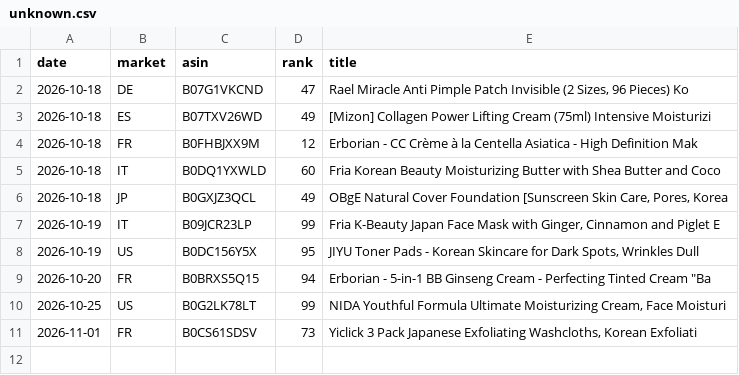
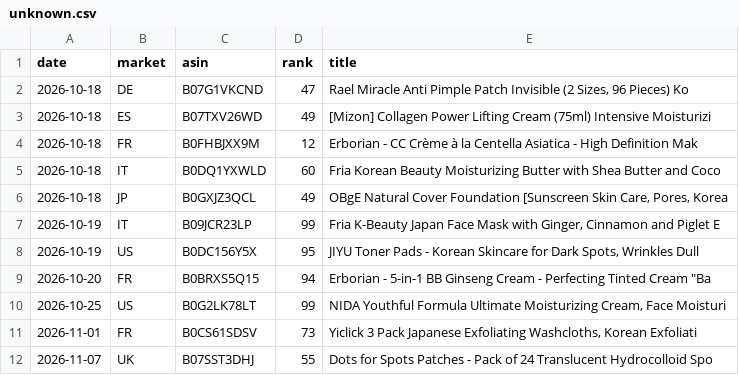
Before and after one commit to dayyyline-lgtm/coverage-dashboard, a CSV file: amazon-beauty-tracker/data/lists/unknown.csv, drawn as a sheet.

```diff
--- a/amazon-beauty-tracker/data/lists/unknown.csv
+++ b/amazon-beauty-tracker/data/lists/unknown.csv
@@ -11 +11,2 @@ date,market,asin,rank,title
 2026-11-01,FR,B0CS61SDSV,73,"Yiclick 3 Pack Japanese Exfoliating Washcloths, Korean Exfoliati"
+2026-11-07,UK,B07SST3DHJ,55,Dots for Spots Patches - Pack of 24 Translucent Hydrocolloid Spo
```
Also changed, not shown: amazon-beauty-tracker/data/lists/2026-11.csv, amazon-beauty-tracker/data/lists/days.csv, 7 other files.
